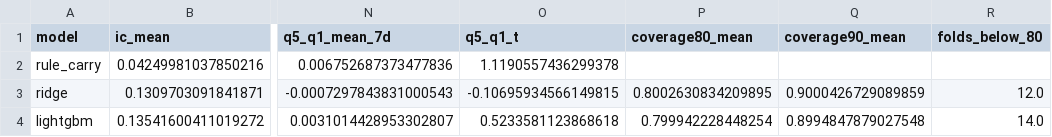
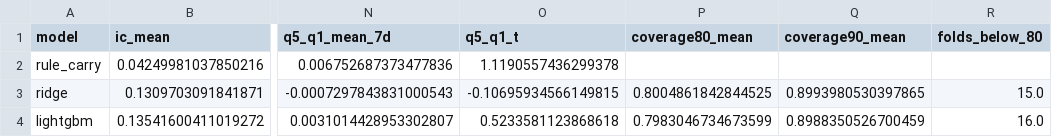
Before and after one commit to foodpenguin/ML4T-midterm, a CSV file: reports/models_summary.csv, drawn as a sheet; only a part is shown, gaps mark what is left out; the diff names each change by its address in the sheet, - before the commit and + after, or states it on an @@ line.

```diff
--- a/reports/models_summary.csv
+++ b/reports/models_summary.csv
-P3 (coverage80_mean): 0.8002630834209895
+P3 (coverage80_mean): 0.8004861842844525
-Q3 (coverage90_mean): 0.9000426729089859
+Q3 (coverage90_mean): 0.8993980530397865
-R3 (folds_below_80): 12.0
+R3 (folds_below_80): 15.0
-P4 (coverage80_mean): 0.799942228448254
+P4 (coverage80_mean): 0.7983046734673599
-Q4 (coverage90_mean): 0.8994847879027548
+Q4 (coverage90_mean): 0.8988350526700459
-R4 (folds_below_80): 14.0
+R4 (folds_below_80): 16.0
```
Also changed, not shown: reports/backtest_cost_sweep.csv, reports/backtest_inference.csv, 18 other files.
